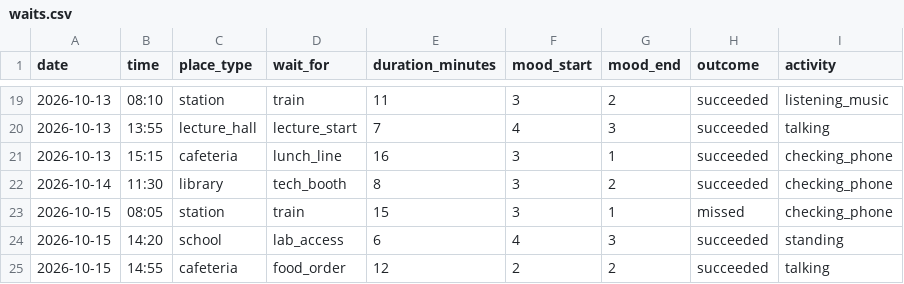
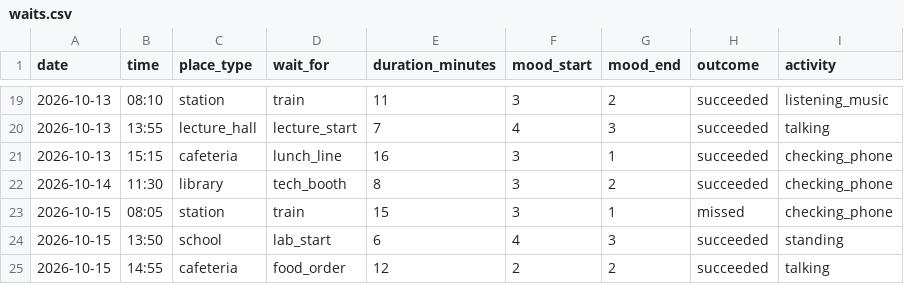
Before and after one commit to Faruk-Icn/Dear-Data-100-Project, a CSV file: data/waits.csv, drawn as a sheet; only a part is shown, gaps mark what is left out.

Commit message:
Update lab access entry to lab start
Replaced the lab access entry with a lab start entry.

```diff
--- a/data/waits.csv
+++ b/data/waits.csv
@@ -23,3 +23,3 @@ date,time,place_type,wait_for,duration_minutes,mood_start,mood_end,outcome,activ
 2026-10-15,08:05,station,train,15,3,1,missed,checking_phone
-2026-10-15,14:20,school,lab_access,6,4,3,succeeded,standing
+2026-10-15,13:50,school,lab_start,6,4,3,succeeded,standing
 2026-10-15,14:55,cafeteria,food_order,12,2,2,succeeded,talking
```
